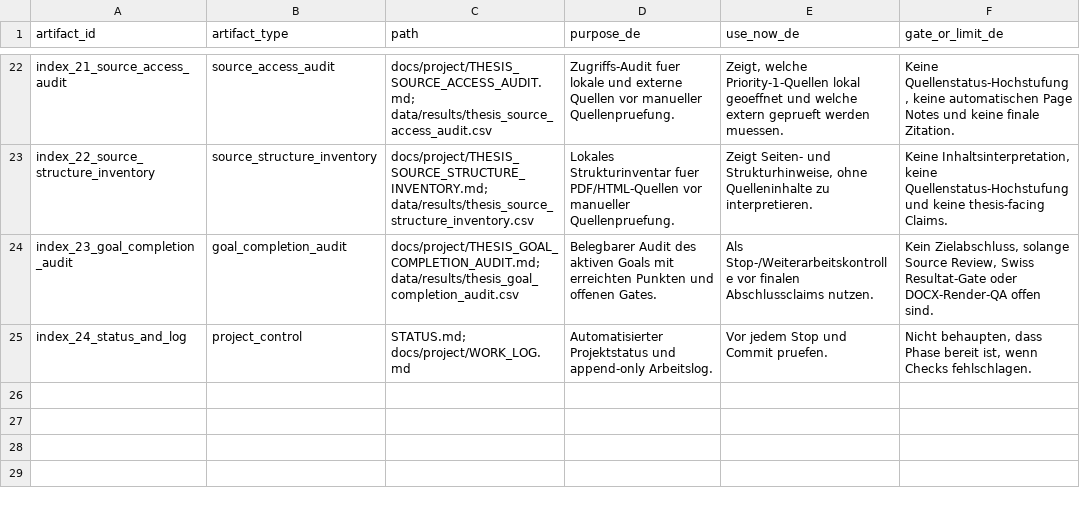
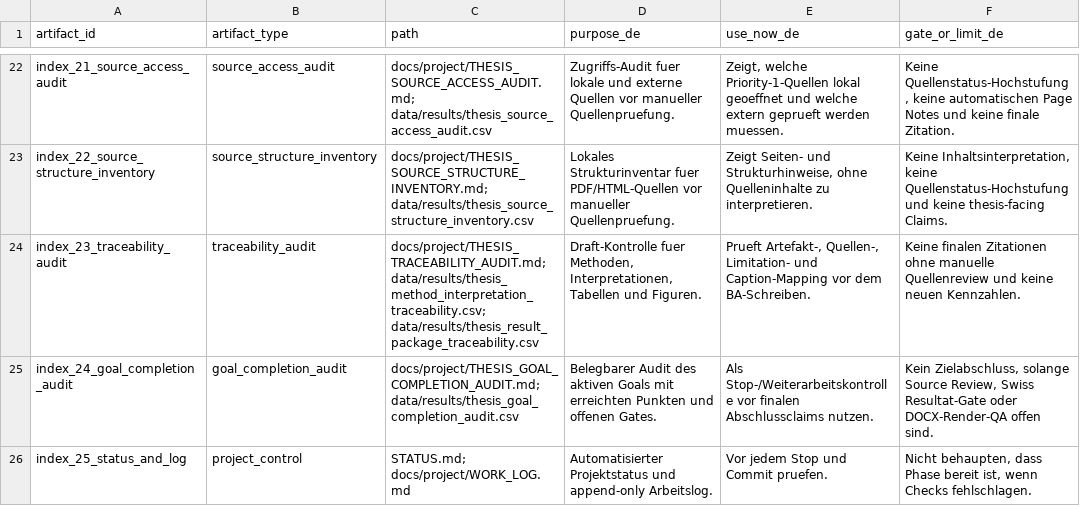
Before and after one commit to Pablozh123/multi-agent-orchestration-informational-efficiency, a CSV file: data/results/thesis_consolidation_index.csv, drawn as a sheet; only a part is shown, gaps mark what is left out.

Commit message:
docs: add traceability audit

```diff
--- a/data/results/thesis_consolidation_index.csv
+++ b/data/results/thesis_consolidation_index.csv
@@ -23,3 +23,4 @@ index_21_source_access_audit,source_access_audit,docs/project/THESIS_SOURCE_ACCE
 index_22_source_structure_inventory,source_structure_inventory,docs/project/THESIS_SOURCE_STRUCTURE_INVENTORY.md; data/results/thesis_source_structure_inventory.csv,Lokales Strukturinventar fuer PDF/HTML-Quellen vor manueller Quellenpruefung.,"Zeigt Seiten- und Strukturhinweise, ohne Quelleninhalte zu interpretieren.","Keine Inhaltsinterpretation, keine Quellenstatus-Hochstufung und keine thesis-facing Claims."
-index_23_goal_completion_audit,goal_completion_audit,docs/project/THESIS_GOAL_COMPLETION_AUDIT.md; data/results/thesis_goal_completion_audit.csv,Belegbarer Audit des aktiven Goals mit erreichten Punkten und offenen Gates.,Als Stop-/Weiterarbeitskontrolle vor finalen Abschlussclaims nutzen.,"Kein Zielabschluss, solange Source Review, Swiss Resultat-Gate oder DOCX-Render-QA offen sind."
-index_24_status_and_log,project_control,STATUS.md; docs/project/WORK_LOG.md,Automatisierter Projektstatus und append-only Arbeitslog.,Vor jedem Stop und Commit pruefen.,"Nicht behaupten, dass Phase bereit ist, wenn Checks fehlschlagen."
+index_23_traceability_audit,traceability_audit,docs/project/THESIS_TRACEABILITY_AUDIT.md; data/results/thesis_method_interpretation_traceability.csv; data/results/thesis_result_package_traceability.csv,"Draft-Kontrolle fuer Methoden, Interpretationen, Tabellen und Figuren.","Prueft Artefakt-, Quellen-, Limitation- und Caption-Mapping vor dem BA-Schreiben.",Keine finalen Zitationen ohne manuelle Quellenreview und keine neuen Kennzahlen.
+index_24_goal_completion_audit,goal_completion_audit,docs/project/THESIS_GOAL_COMPLETION_AUDIT.md; data/results/thesis_goal_completion_audit.csv,Belegbarer Audit des aktiven Goals mit erreichten Punkten und offenen Gates.,Als Stop-/Weiterarbeitskontrolle vor finalen Abschlussclaims nutzen.,"Kein Zielabschluss, solange Source Review, Swiss Resultat-Gate oder DOCX-Render-QA offen sind."
+index_25_status_and_log,project_control,STATUS.md; docs/project/WORK_LOG.md,Automatisierter Projektstatus und append-only Arbeitslog.,Vor jedem Stop und Commit pruefen.,"Nicht behaupten, dass Phase bereit ist, wenn Checks fehlschlagen."
```
Also changed, not shown: data/results/thesis_core_results_table.csv, data/results/thesis_goal_completion_audit.csv, 22 other files.
